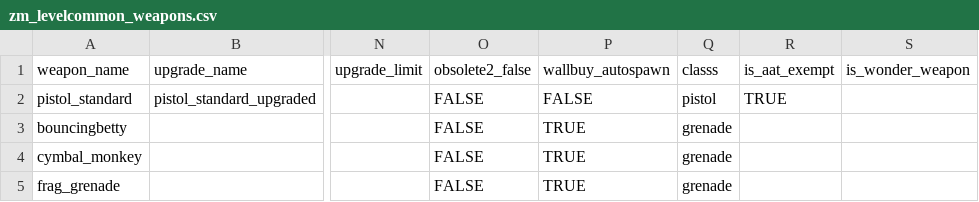
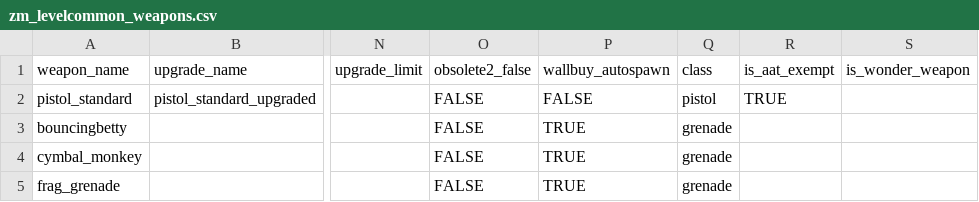
Before and after one commit to MakeCentsGaming/WeaponCSV, a CSV file: WeaponsCSV/Resources/zm_levelcommon_weapons.csv, drawn as a sheet; only a part is shown, gaps mark what is left out; the diff names each change by its address in the sheet, - before the commit and + after, or states it on an @@ line.

```diff
--- a/WeaponsCSV/Resources/zm_levelcommon_weapons.csv
+++ b/WeaponsCSV/Resources/zm_levelcommon_weapons.csv
-Q1: classs
+Q1: class
```
Also changed, not shown: 11 other files.
